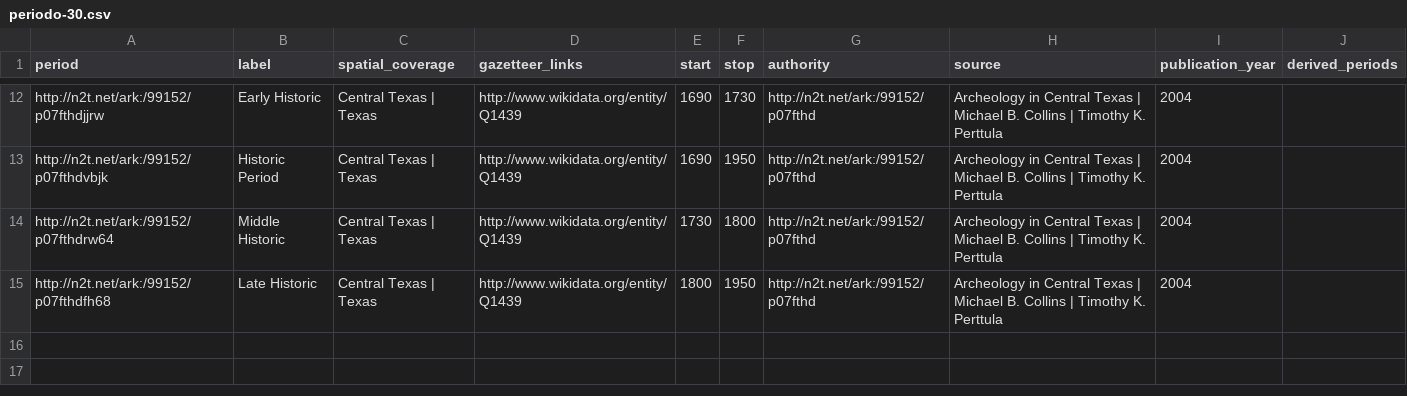
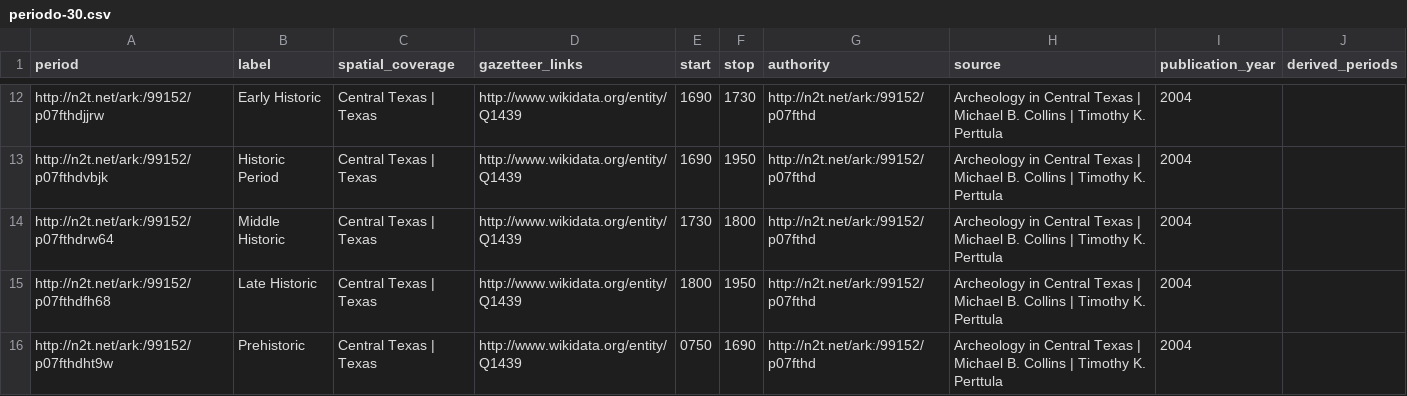
Before and after one commit to dorzac/NERchaeology, a CSV file: vocabularies/periodo-30.csv, drawn as a sheet; only a part is shown, gaps mark what is left out.

```diff
--- a/vocabularies/periodo-30.csv
+++ b/vocabularies/periodo-30.csv
@@ -15 +15,2 @@ http://n2t.net/ark:/99152/p07fthdrw64,Middle Historic,Central Texas | Texas,http
 http://n2t.net/ark:/99152/p07fthdfh68,Late Historic,Central Texas | Texas,http://www.wikidata.org/entity/Q1439,1800,1950,http://n2t.net/ark:/99152/p07fthd,Archeology in Central Texas | Michael B. Collins | Timothy K. Perttula,2004,
+http://n2t.net/ark:/99152/p07fthdht9w,Prehistoric,Central Texas | Texas,http://www.wikidata.org/entity/Q1439,0750,1690,http://n2t.net/ark:/99152/p07fthd,Archeology in Central Texas | Michael B. Collins | Timothy K. Perttula,2004,
```
Also changed, not shown: vocabularies/periodo-authority-t3585.csv, 6 other files.
